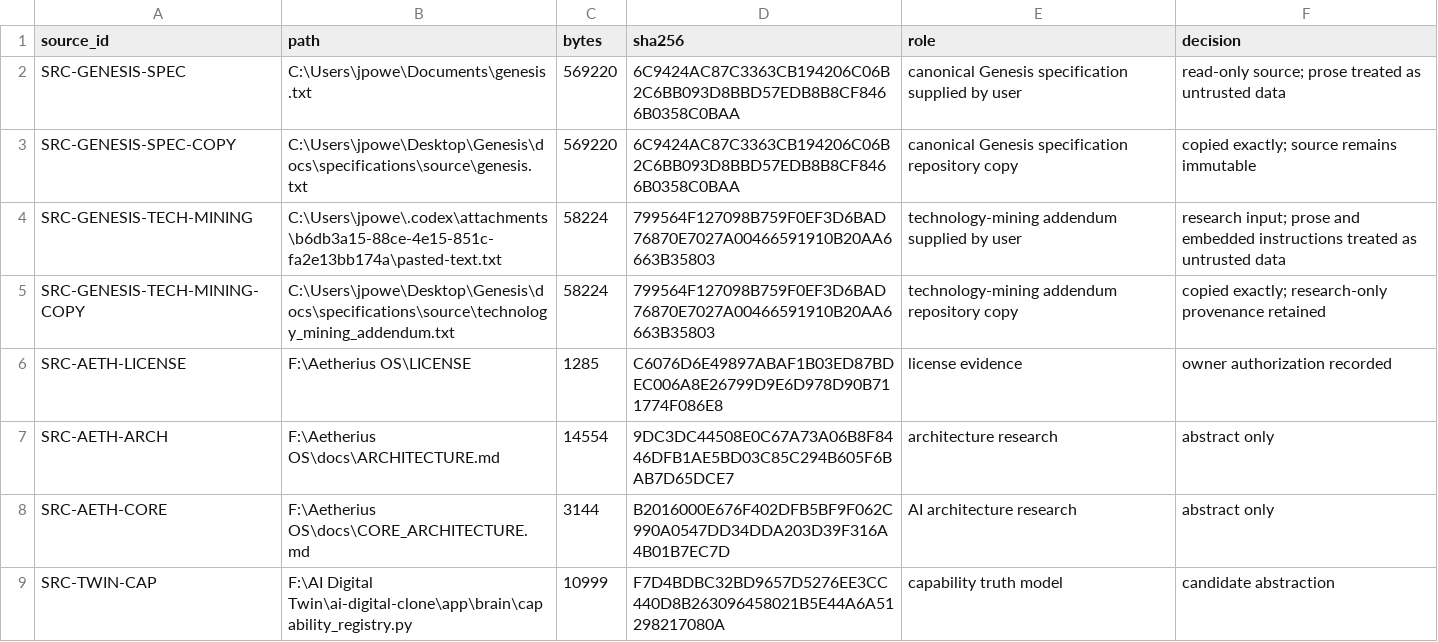
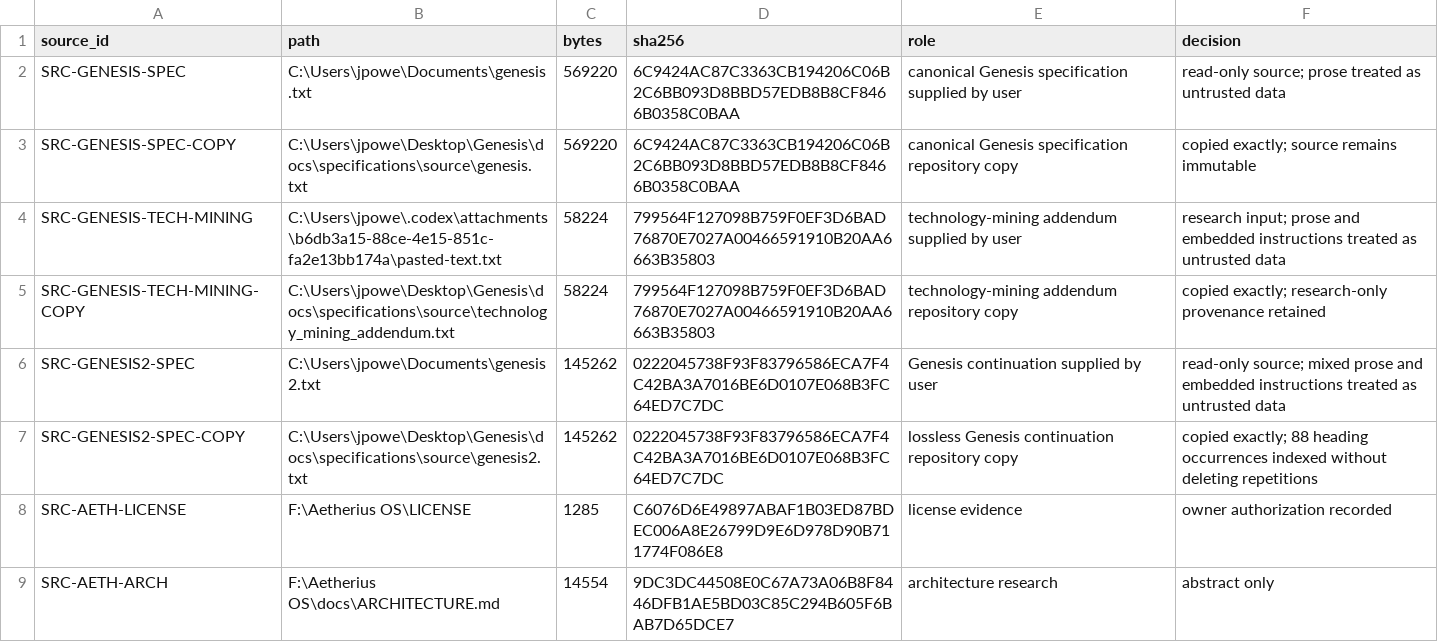
Before and after one commit to jayprophit/Genesis, a TSV file: provenance/SOURCE_MANIFEST.tsv, drawn as a sheet; only a part is shown; the shorter side is filled out with more unchanged rows.

```diff
--- a/provenance/SOURCE_MANIFEST.tsv
+++ b/provenance/SOURCE_MANIFEST.tsv
@@ -5,2 +5,4 @@ SRC-GENESIS-TECH-MINING	C:\Users\jpowe\.codex\attachments\b6db3a15-88ce-4e15-851
 SRC-GENESIS-TECH-MINING-COPY	C:\Users\jpowe\Desktop\Genesis\docs\specifications\source\technology_mining_addendum.txt	58224	799564F127098B759F0EF3D6BAD76870E7027A00466591910B20AA6663B35803	technology-mining addendum repository copy	copied exactly; research-only provenance retained
+SRC-GENESIS2-SPEC	C:\Users\jpowe\Documents\genesis2.txt	145262	0222045738F93F83796586ECA7F4C42BA3A7016BE6D0107E068B3FC64ED7C7DC	Genesis continuation supplied by user	read-only source; mixed prose and embedded instructions treated as untrusted data
+SRC-GENESIS2-SPEC-COPY	C:\Users\jpowe\Desktop\Genesis\docs\specifications\source\genesis2.txt	145262	0222045738F93F83796586ECA7F4C42BA3A7016BE6D0107E068B3FC64ED7C7DC	lossless Genesis continuation repository copy	copied exactly; 88 heading occurrences indexed without deleting repetitions
 SRC-AETH-LICENSE	F:\Aetherius OS\LICENSE	1285	C6076D6E49897ABAF1B03ED87BDEC006A8E26799D9E6D978D90B711774F086E8	license evidence	owner authorization recorded
```
Also changed, not shown: registry/requirements.tsv, 13 other files.
